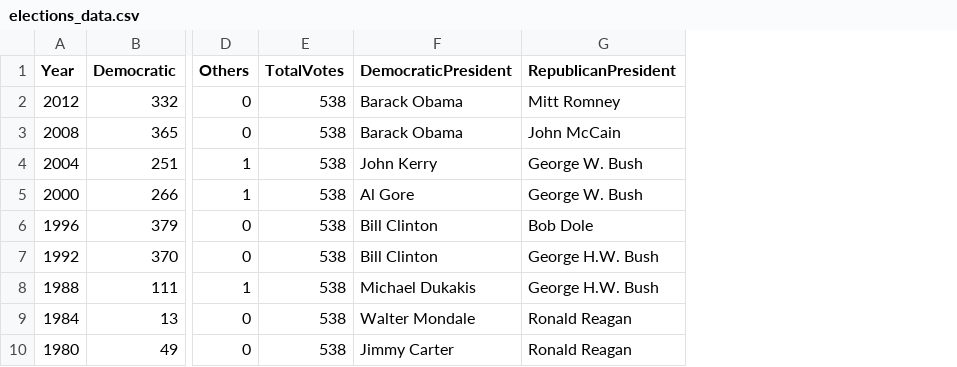
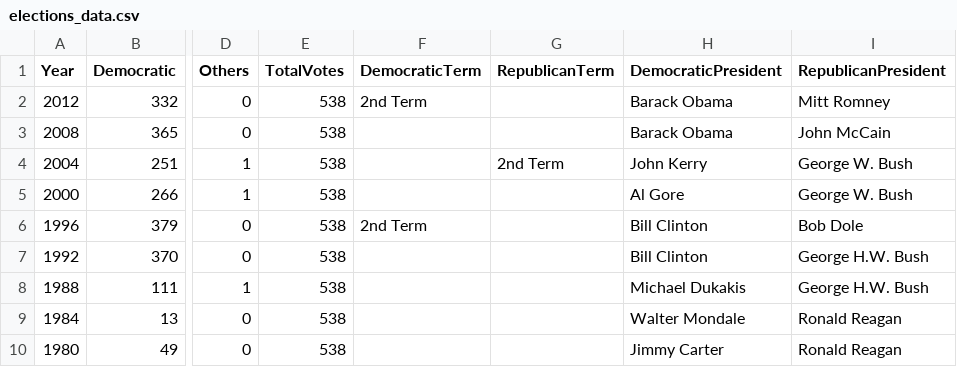
Before and after one commit to maxgutman/iolab3, a CSV file: static/data/elections_data.csv, drawn as a sheet; only a part is shown, gaps mark what is left out; the diff names each change by its address in the sheet, - before the commit and + after, or states it on an @@ line.

Commit message:
Styles + Multi Term

```diff
--- a/static/data/elections_data.csv
+++ b/static/data/elections_data.csv
+column F (DemocraticTerm), rows 2-6: 2nd Term |  |  |  | 2nd Term
+column G (RepublicanTerm), row 4: 2nd Term
```
Also changed, not shown: 9 other files.
